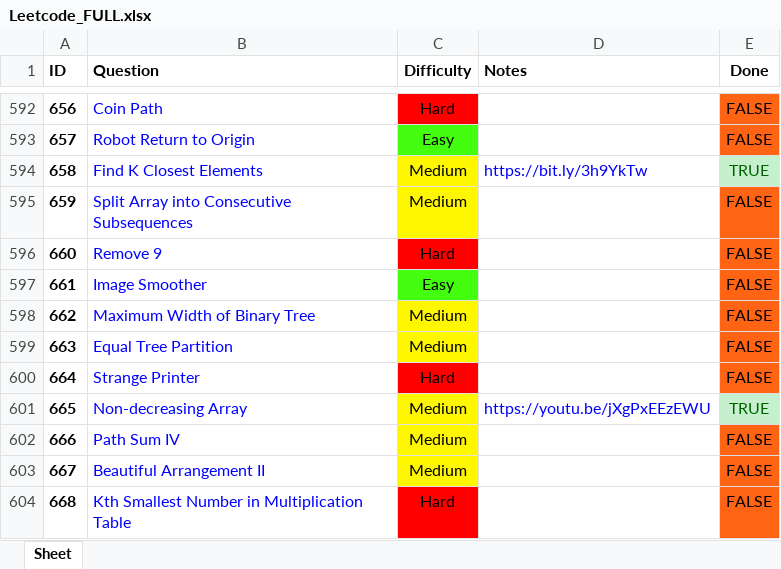
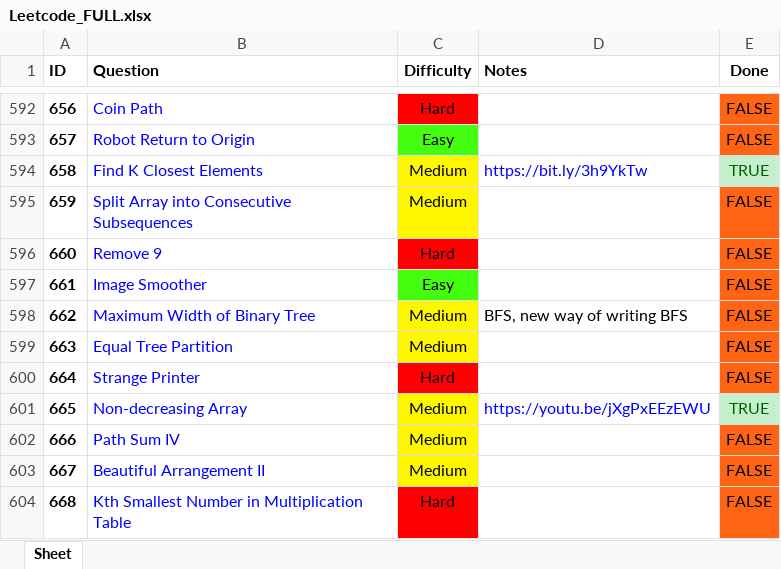
Before and after one commit to RohanTrix/Competitive-Practice, an Excel workbook: DOCS/Leetcode_FULL.xlsx, sheet Sheet, drawn as a sheet; only a part is shown, gaps mark what is left out; values as stored, in another font and other column widths than the file's, no borders; the diff names each change by its address in the sheet, - before the commit and + after, or states it on an @@ line.

```diff
--- a/DOCS/Leetcode_FULL.xlsx (sheet Sheet)
+++ b/DOCS/Leetcode_FULL.xlsx (sheet Sheet)
-D598 (Notes): (empty)
+D598 (Notes): BFS, new way of writing BFS
```
Also changed, not shown: 8 other files.
